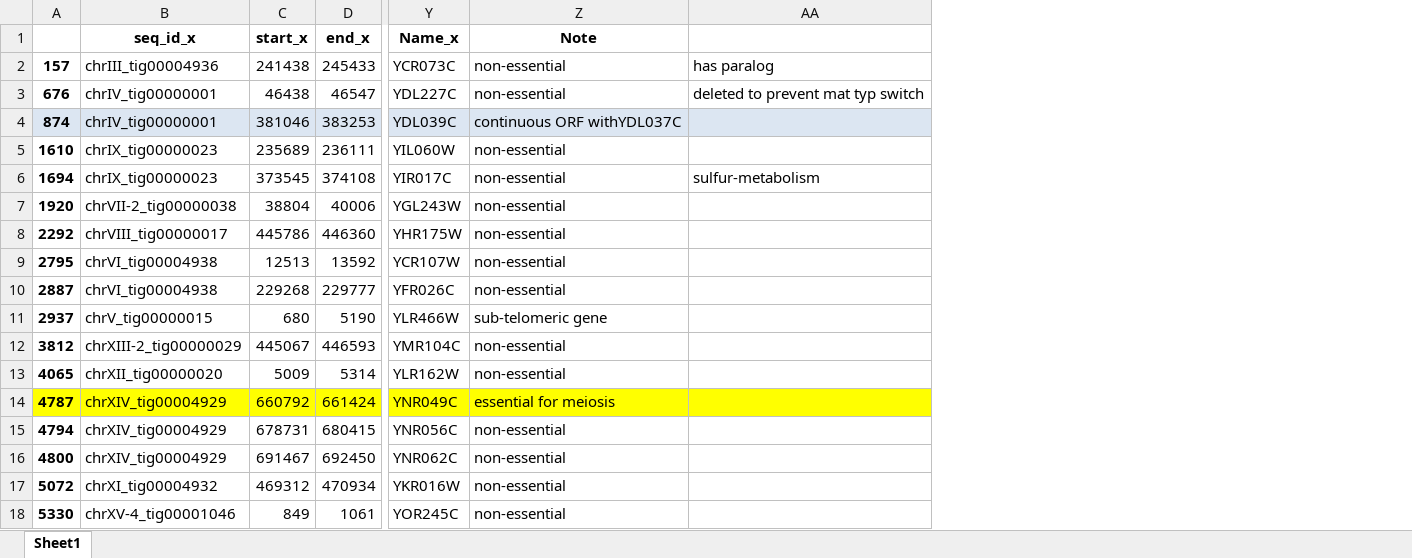
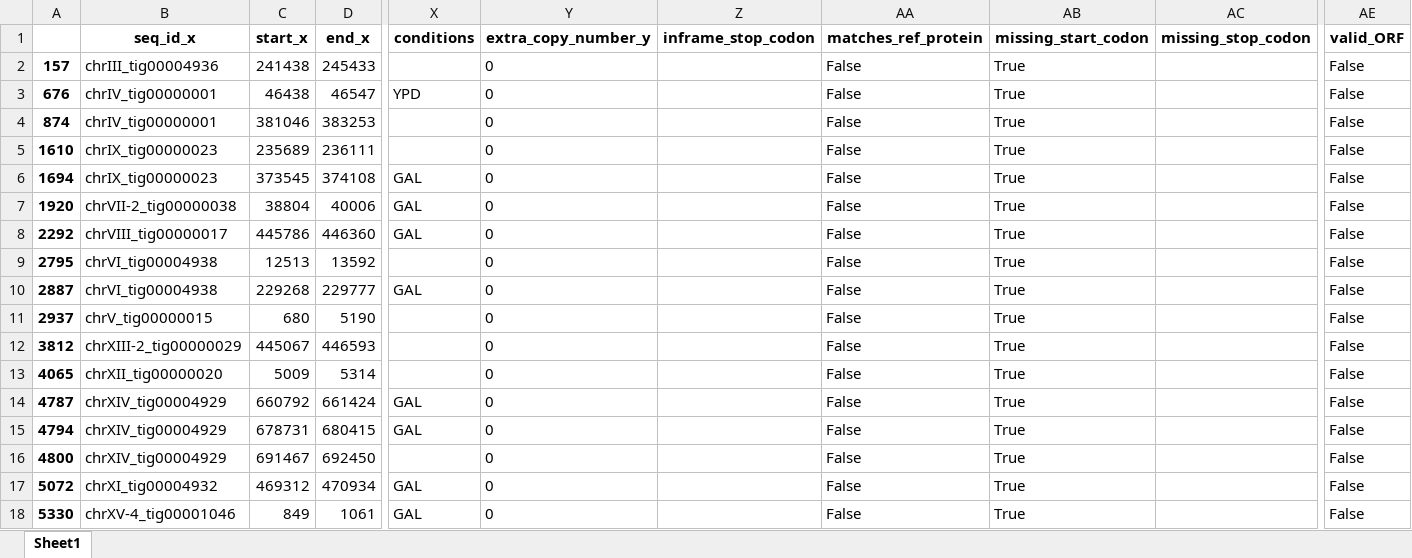
Before and after one commit to JulieRojas/yps1009_nanopore_genomeSeq, an Excel workbook: LIFTOFF/YPS1009_S288C_V5/missing_start.xlsx, sheet Sheet1, drawn as a sheet; only a part is shown, gaps mark what is left out; values as stored, in another font and other column widths than the file's, no borders; removed rows and columns are numbered as before the commit, all else as after; the diff covers the shown part only; the diff names each change by its address in the sheet, - before the commit and + after, or states it on an @@ line.

```diff
--- a/LIFTOFF/YPS1009_S288C_V5/missing_start.xlsx (sheet Sheet1)
+++ b/LIFTOFF/YPS1009_S288C_V5/missing_start.xlsx (sheet Sheet1)
+column X (conditions), rows 3-18: YPD |  |  | GAL | GAL | GAL |  | GAL |  |  |  | GAL | GAL |  | GAL | GAL
+column Y (extra_copy_number_y), rows 2-18: all 0
+column Z (inframe_stop_codon), empty
+column AA (matches_ref_protein), rows 2-18: all False
+column AB (missing_start_codon), rows 2-18: all True
+column AC (missing_stop_codon), empty
-column Y (Name_x), rows 2-18: YCR073C | YDL227C | YDL039C | YIL060W | YIR017C | YGL243W | YHR175W | YCR107W | YFR026C | YLR466W | YMR104C | YLR162W | YNR049C | YNR056C | YNR062C | YKR016W | YOR245C
-column Z (Note), rows 2-18: non-essential | non-essential | continuous ORF withYDL037C | non-essential | non-essential | non-essential | non-essential | non-essential | non-essential | sub-telomeric gene | non-essential | non-essential | essential for meiosis | non-essential | non-essential | non-essential | non-essential
-column AA, rows 2-6: has paralog | deleted to prevent mat typ switch |  |  | sulfur-metabolism
+column AE (valid_ORF), rows 2-18: all False
-A4:D4 fill: #DCE6F2
+A4:D4 fill: none
-A14:D14 fill: #FFFF00
+A14:D14 fill: none
```
Also changed, not shown: cell formats elsewhere in this sheet, LIFTOFF/YPS1009_S288C_V5/Liftoff_v5_verified_genes_summary.xlsx, LIFTOFF/YPS1009_S288C_V5/missing_stop.xlsx, 52 other files.
